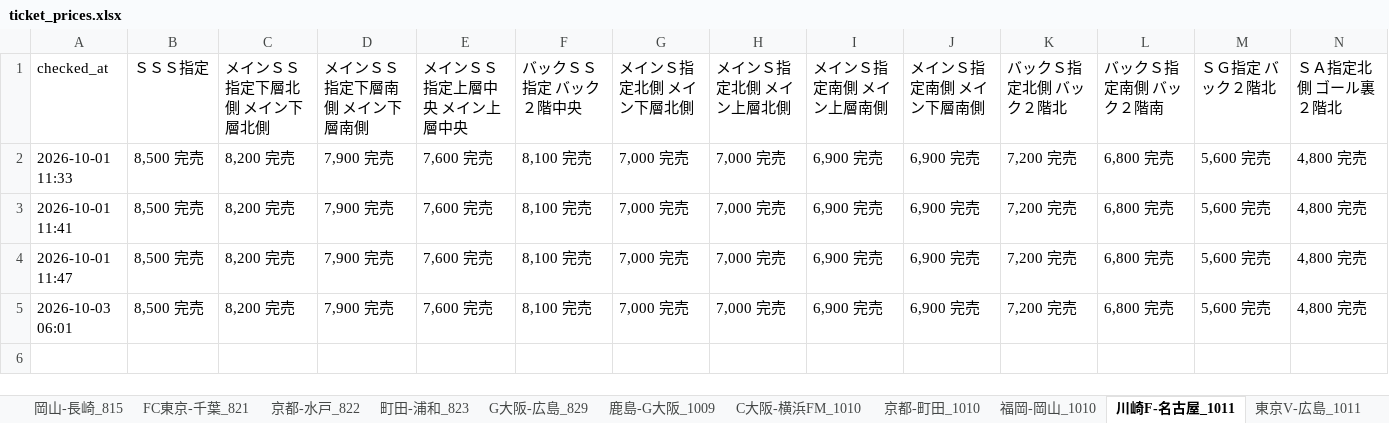
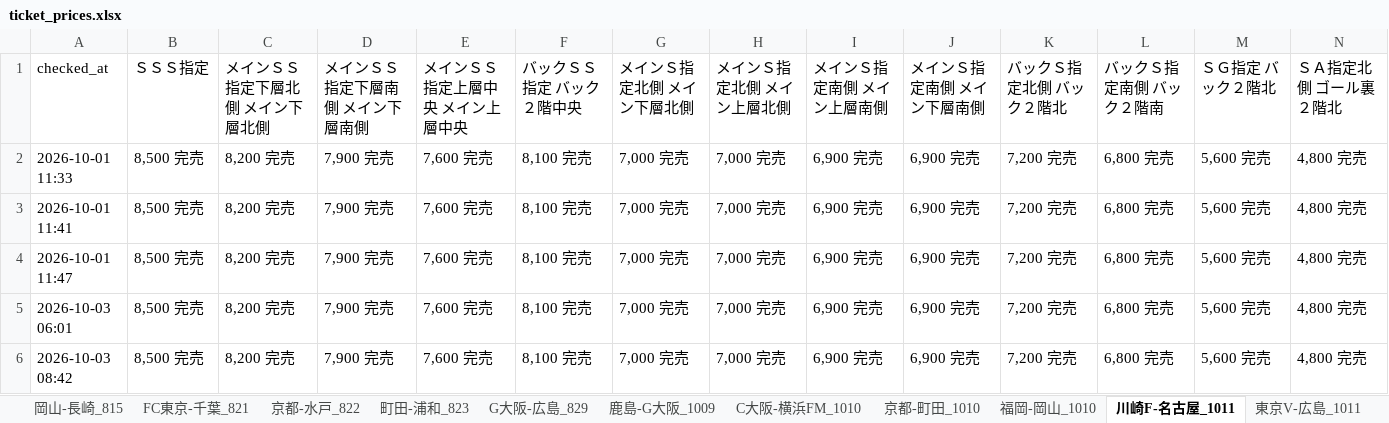
Before and after one commit to bladesofsteel-19/Jticket-monitor, an Excel workbook: ticket_prices.xlsx, sheet 川崎F-名古屋_1011, drawn as a sheet; only a part is shown; values as stored, in another font and other column widths than the file's, no borders; rows hold the shown columns only; the diff names each change by its address in the sheet, - before the commit and + after, or states it on an @@ line.

```diff
--- a/ticket_prices.xlsx (sheet 川崎F-名古屋_1011)
+++ b/ticket_prices.xlsx (sheet 川崎F-名古屋_1011)
+row 6: 2026-10-03 08:42 | 8,500 完売 | 8,200 完売 | 7,900 完売 | 7,600 完売 | 8,100 完売 | 7,000 完売 | 7,000 完売 | 6,900 完売 | 6,900 完売 | 7,200 完売 | 6,800 完売 | 5,600 完売 | 4,800 完売
```
Also changed, not shown: sheet 川崎F-神戸_1021, sheet C大阪-FC東京_1121, sheet C大阪-千葉_1025, sheet C大阪-川崎F_1017, sheet C大阪-横浜FM_1010, sheet 京都-町田_1010, 7 more sheets, 1 other file.
